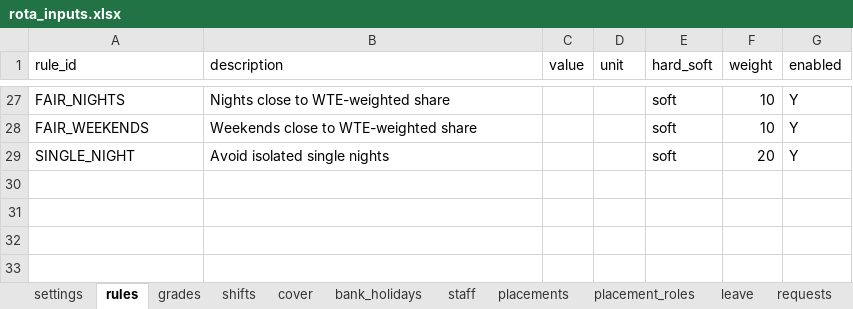
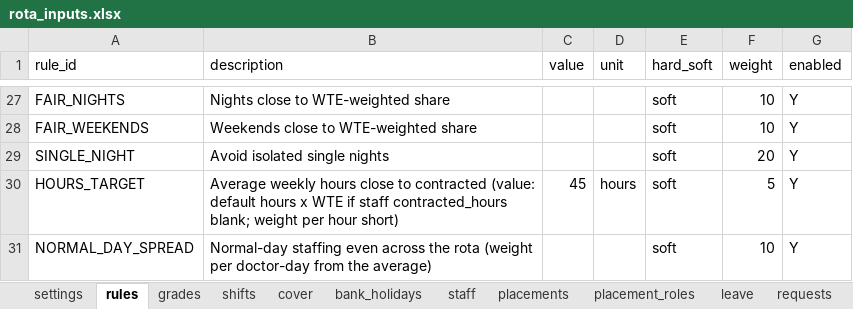
Before and after one commit to mark-jeffrey/rota-writer, an Excel workbook: inst/extdata/rota_inputs.xlsx, sheet rules, drawn as a sheet; only a part is shown, gaps mark what is left out; values as stored, in another font and other column widths than the file's, no borders; table styles not drawn; the diff names each change by its address in the sheet, - before the commit and + after, or states it on an @@ line.

```diff
--- a/inst/extdata/rota_inputs.xlsx (sheet rules)
+++ b/inst/extdata/rota_inputs.xlsx (sheet rules)
+row 30: HOURS_TARGET | Average weekly hours close to contracted (value: default hours x WTE if staff contracted_hours blank; weight per hour short) | 45 | hours | soft | 5 | Y
+row 31: NORMAL_DAY_SPREAD | Normal-day staffing even across the rota (weight per doctor-day from the average) |  |  | soft | 10 | Y
```
Also changed, not shown: sheet cover, sheet staff, inst/extdata/example_rota_output.xlsx, 5 other files.
